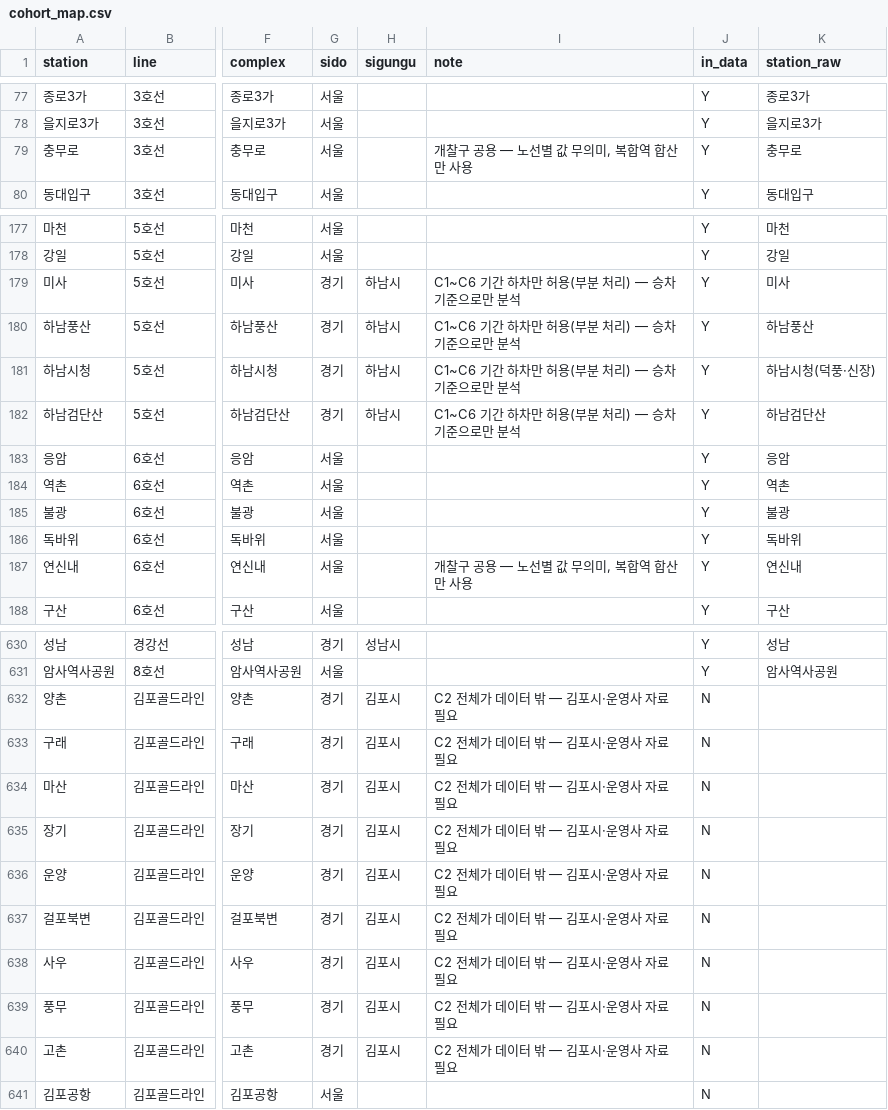
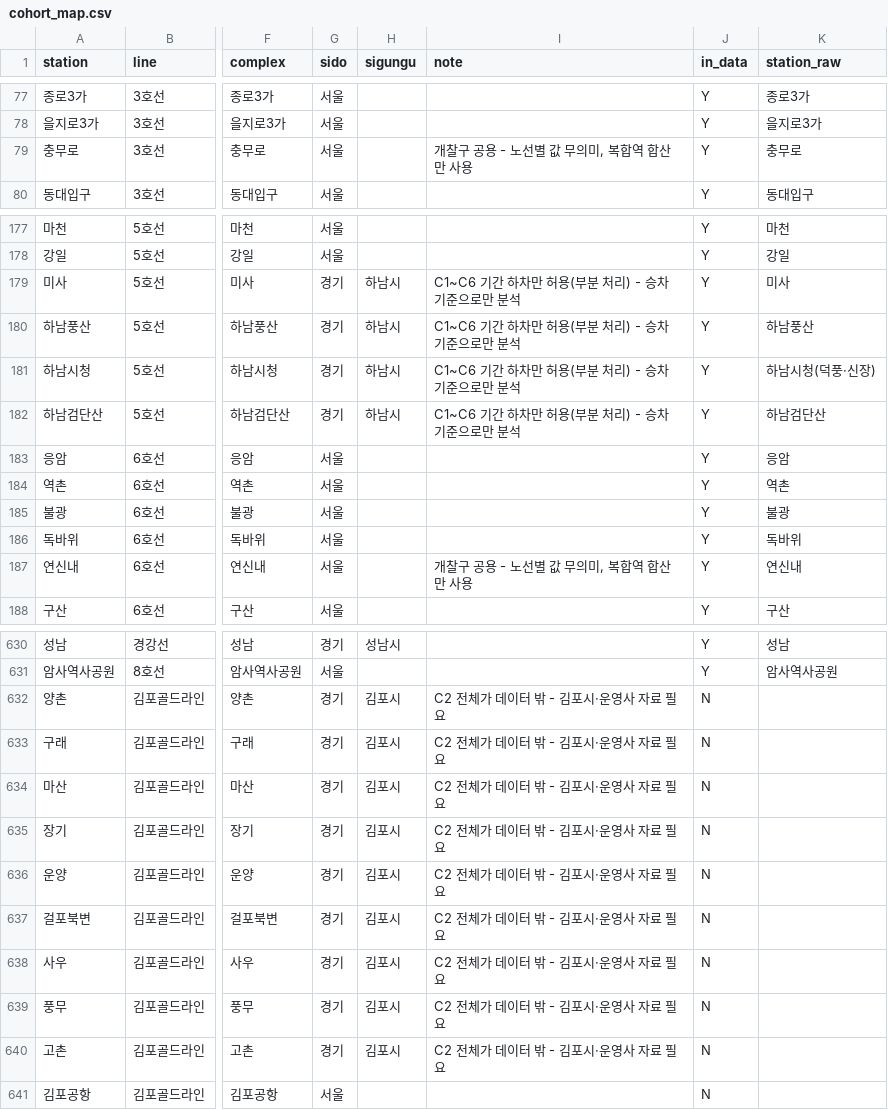
Before and after one commit to lethargic21/climate-card-boundary, a CSV file: data/reference/cohort_map.csv, drawn as a sheet; only a part is shown, gaps mark what is left out; the diff covers the shown part only; the diff names each change by its address in the sheet, - before the commit and + after, or states it on an @@ line.

```diff
--- a/data/reference/cohort_map.csv
+++ b/data/reference/cohort_map.csv
-I79 (note): 개찰구 공용 — 노선별 값 무의미, 복합역 합산만 사용
+I79 (note): 개찰구 공용 - 노선별 값 무의미, 복합역 합산만 사용
-I179:I182 (note): C1~C6 기간 하차만 허용(부분 처리) — 승차 기준으로만 분석
+I179:I182 (note): C1~C6 기간 하차만 허용(부분 처리) - 승차 기준으로만 분석
-I187 (note): 개찰구 공용 — 노선별 값 무의미, 복합역 합산만 사용
+I187 (note): 개찰구 공용 - 노선별 값 무의미, 복합역 합산만 사용
-I632:I640 (note): C2 전체가 데이터 밖 — 김포시·운영사 자료 필요
+I632:I640 (note): C2 전체가 데이터 밖 - 김포시·운영사 자료 필요
```
Also changed, not shown: 10 edited cells elsewhere in this file, data/reference/card_uptake_milestones.csv, data/reference/cohort_timeline.csv, 23 other files.
